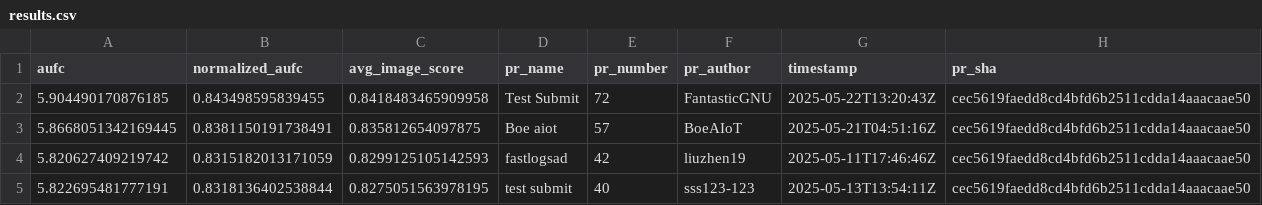
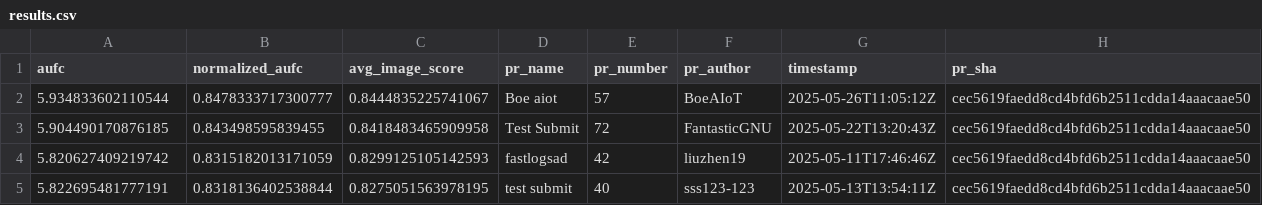
Before and after one commit to cvpr-vand/challenge, a CSV file: results.csv, drawn as a sheet; only a part is shown; removed rows and columns are numbered as before the commit, all else as after; the diff names each change by its address in the sheet, - before the commit and + after, or states it on an @@ line.

```diff
--- a/results.csv
+++ b/results.csv
+row 2: 5.934833602110544 | 0.8478333717300777 | 0.8444835225741067 | Boe aiot | 57 | BoeAIoT | 2025-05-26T11:05:12Z | cec5619faedd8cd4bfd6b2511cdda14aaacaae50
-row 3: 5.8668051342169445 | 0.8381150191738491 | 0.835812654097875 | Boe aiot | 57 | BoeAIoT | 2025-05-21T04:51:16Z | cec5619faedd8cd4bfd6b2511cdda14aaacaae50
```
